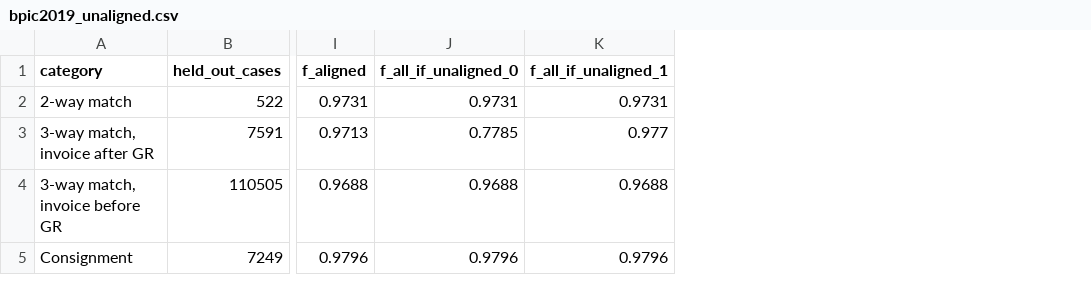
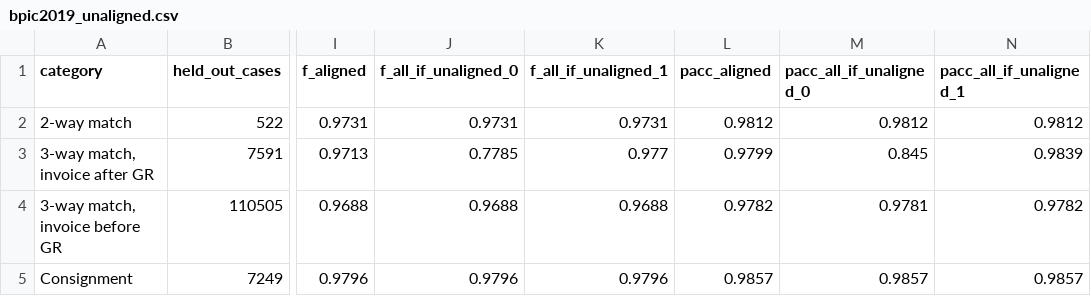
Before and after one commit to amaaradji/policy-aware-conformance-checking, a CSV file: eval/results/tables/bpic2019_unaligned.csv, drawn as a sheet; only a part is shown, gaps mark what is left out; the diff names each change by its address in the sheet, - before the commit and + after, or states it on an @@ line.

Commit message:
BPI 2019 analysis: PACC bounds of the unaligned cases, goods receipts of the items breaking a rule (Section 5.7)

```diff
--- a/eval/results/tables/bpic2019_unaligned.csv
+++ b/eval/results/tables/bpic2019_unaligned.csv
+column L (pacc_aligned), rows 2-5: 0.9812 | 0.9799 | 0.9782 | 0.9857
+column M (pacc_all_if_unaligned_0), rows 2-5: 0.9812 | 0.845 | 0.9781 | 0.9857
+column N (pacc_all_if_unaligned_1), rows 2-5: 0.9812 | 0.9839 | 0.9782 | 0.9857
```
Also changed, not shown: 4 other files.
